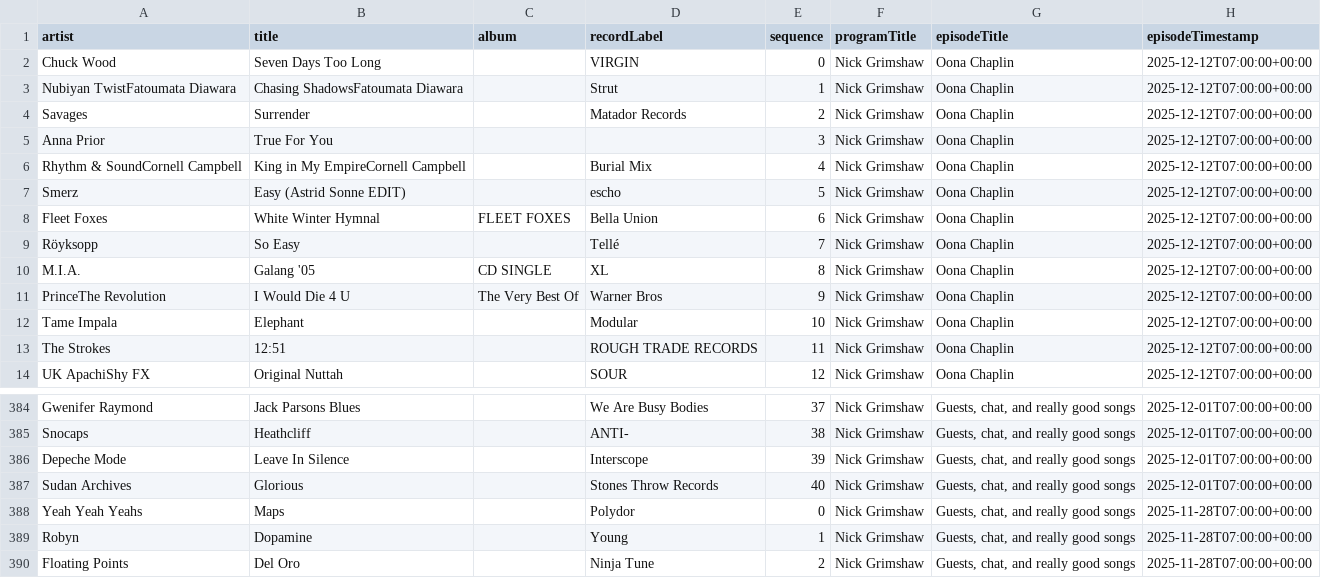
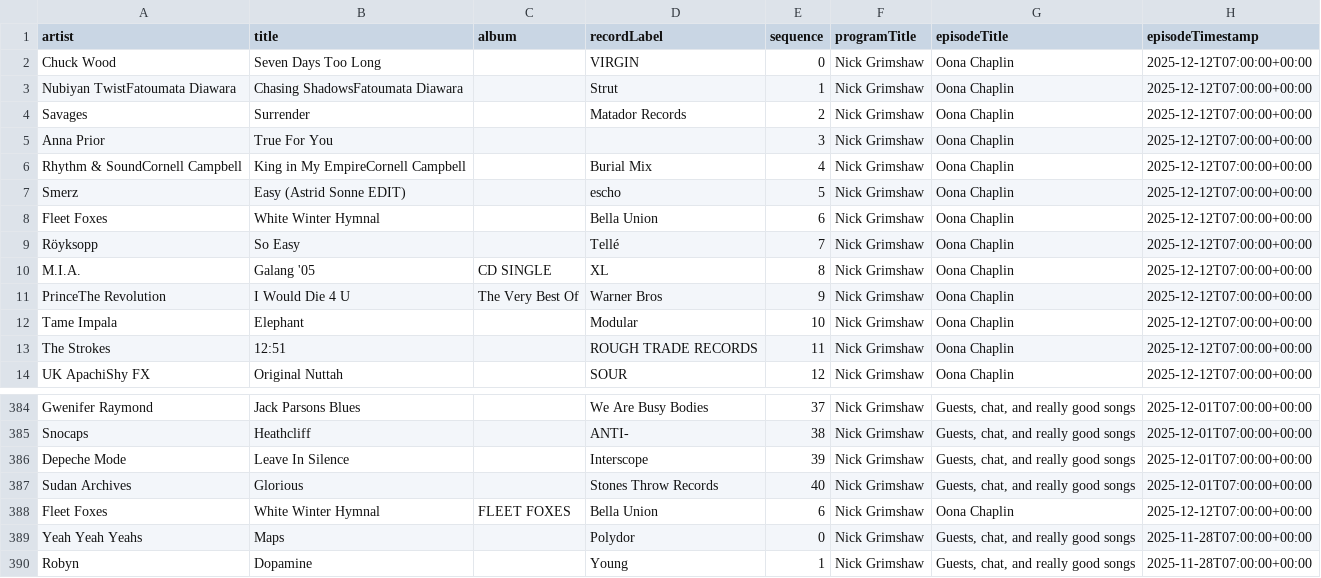
Before and after one commit to laminthurein1411/bbc-radio-playlist-history, a CSV file: history.csv, drawn as a sheet; only a part is shown, gaps mark what is left out; the shorter side is filled out with more unchanged rows.

```diff
--- a/history.csv
+++ b/history.csv
@@ -7,3 +7,3 @@ Rhythm & SoundCornell Campbell,King in My EmpireCornell Campbell,,Burial Mix,4,N
 Smerz,Easy (Astrid Sonne EDIT),,escho,5,Nick Grimshaw,Oona Chaplin,2025-12-12T07:00:00+00:00
-Fleet Foxes,White Winter Hymnal,FLEET FOXES,Bella Union,6,Nick Grimshaw,Oona Chaplin,2025-12-12T07:00:00+00:00
+Fleet Foxes,White Winter Hymnal,,Bella Union,6,Nick Grimshaw,Oona Chaplin,2025-12-12T07:00:00+00:00
 Röyksopp,So Easy,,Tellé,7,Nick Grimshaw,Oona Chaplin,2025-12-12T07:00:00+00:00
@@ -387,2 +387,3 @@ Depeche Mode,Leave In Silence,,Interscope,39,Nick Grimshaw,"Guests, chat, and re
 Sudan Archives,Glorious,,Stones Throw Records,40,Nick Grimshaw,"Guests, chat, and really good songs",2025-12-01T07:00:00+00:00
+Fleet Foxes,White Winter Hymnal,FLEET FOXES,Bella Union,6,Nick Grimshaw,Oona Chaplin,2025-12-12T07:00:00+00:00
 Yeah Yeah Yeahs,Maps,,Polydor,0,Nick Grimshaw,"Guests, chat, and really good songs",2025-11-28T07:00:00+00:00
```
